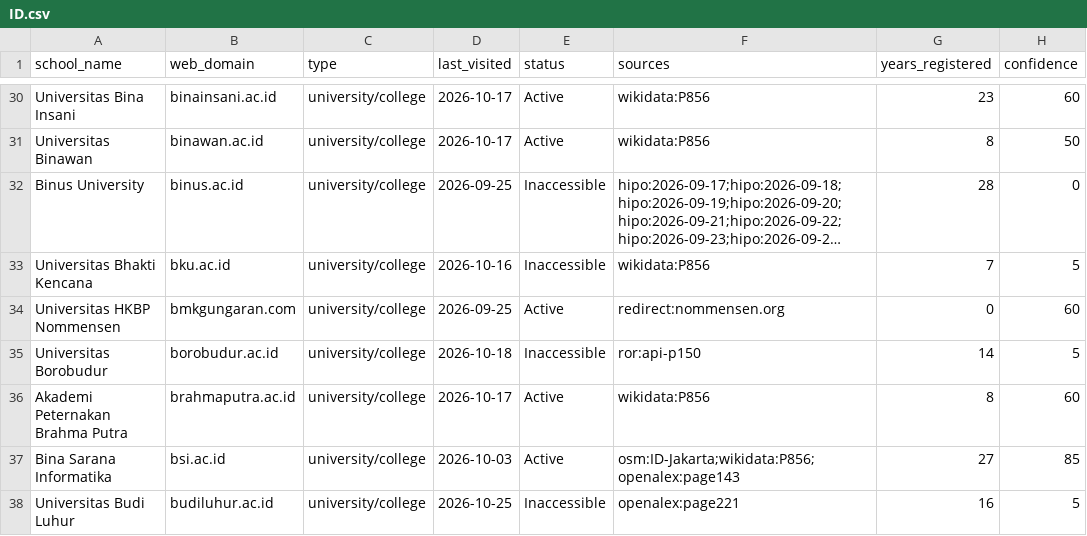
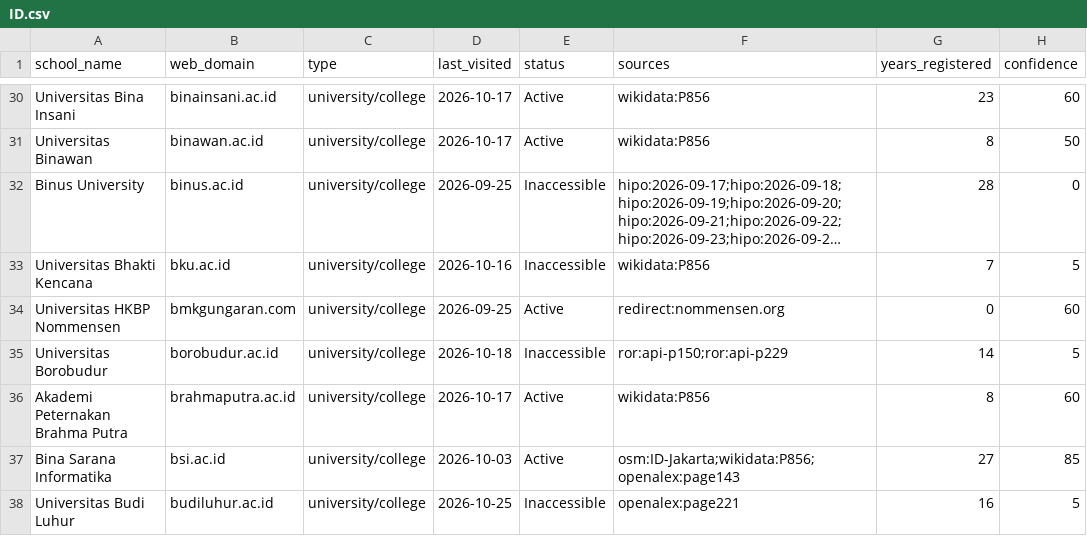
Before and after one commit to yifeiwu/edu-list, a CSV file: data/countries/ID.csv, drawn as a sheet; only a part is shown, gaps mark what is left out; long unchanged cells end in …; the diff covers the shown part only; the diff names each change by its address in the sheet, - before the commit and + after, or states it on an @@ line.

```diff
--- a/data/countries/ID.csv
+++ b/data/countries/ID.csv
-F35 (sources): ror:api-p150
+F35 (sources): ror:api-p150;ror:api-p229
```
Also changed, not shown: 3 edited cells elsewhere in this file, data/countries/AU.csv, data/countries/BD.csv, 13 other files.
